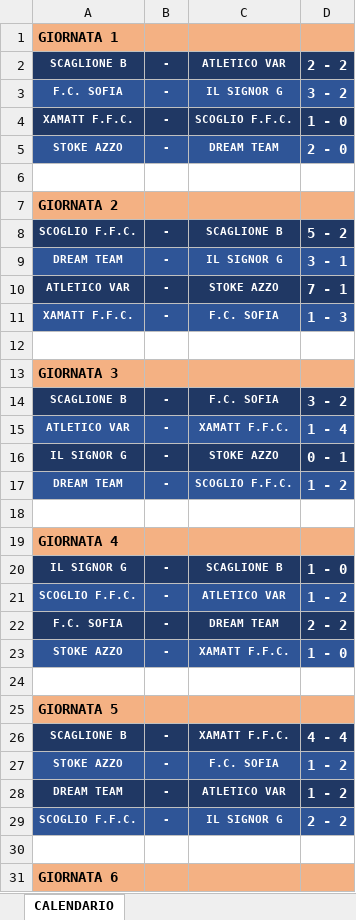
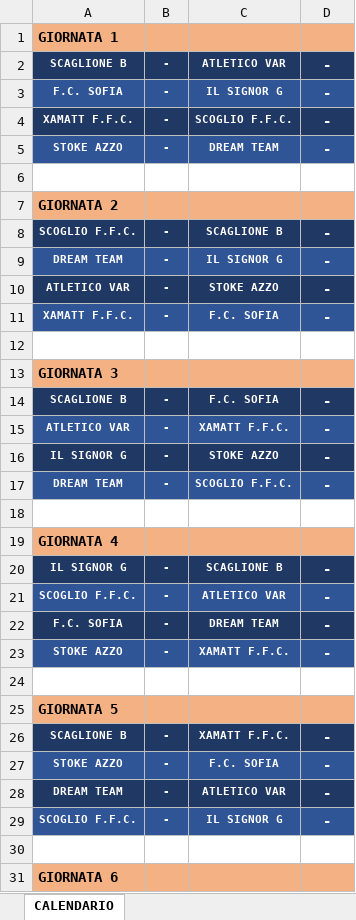
Before and after one commit to Flreboot/FlReboot, an Excel workbook: public/CALENDARIO.xlsx, sheet CALENDARIO, drawn as a sheet; only a part is shown; values as stored, in another font and other column widths than the file's, no borders; the diff covers the shown part only; the diff names each change by its address in the sheet, - before the commit and + after, or states it on an @@ line.

```diff
--- a/public/CALENDARIO.xlsx (sheet CALENDARIO)
+++ b/public/CALENDARIO.xlsx (sheet CALENDARIO)
-D2: 2 - 2
+D2: -
-D3: 3 - 2
+D3: -
-D4: 1 - 0
+D4: -
-D5: 2 - 0
+D5: -
-D8: 5 - 2
+D8: -
-D9: 3 - 1
+D9: -
-D10: 7 - 1
+D10: -
-D11: 1 - 3
+D11: -
-D14: 3 - 2
+D14: -
-D15: 1 - 4
+D15: -
-D16: 0 - 1
+D16: -
-D17: 1 - 2
+D17: -
-D20: 1 - 0
+D20: -
-D21: 1 - 2
+D21: -
-D22: 2 - 2
+D22: -
-D23: 1 - 0
+D23: -
-D26: 4 - 4
+D26: -
-D27:D28: 1 - 2
+D27:D28: -
-D29: 2 - 2
+D29: -
```
Also changed, not shown: 104 edited cells elsewhere in this sheet, public/REGISTRO.xlsx, 8 other files.
